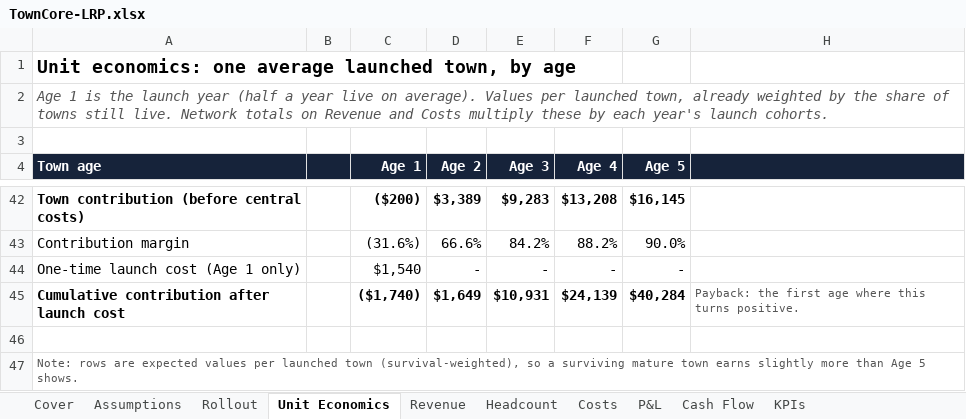
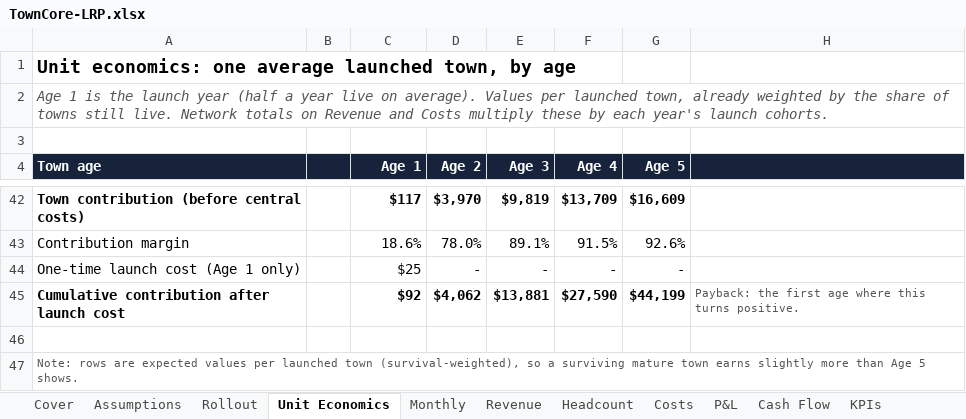
Before and after one commit to David0524/TownCore, an Excel workbook: docs/finance/TownCore-LRP.xlsx, sheet Unit Economics, drawn as a sheet; only a part is shown, gaps mark what is left out; values as stored, in another font and other column widths than the file's, no borders; the diff covers the shown part only; the diff names each change by its address in the sheet, - before the commit and + after, or states it on an @@ line.

```diff
--- a/docs/finance/TownCore-LRP.xlsx (sheet Unit Economics)
+++ b/docs/finance/TownCore-LRP.xlsx (sheet Unit Economics)
+sheet tab: Monthly
-C42 (Age 1): ($200)
+C42 (Age 1): $117
-D42 (Age 2): $3,389
+D42 (Age 2): $3,970
-E42 (Age 3): $9,283
+E42 (Age 3): $9,819
-F42 (Age 4): $13,208
+F42 (Age 4): $13,709
-G42 (Age 5): $16,145
+G42 (Age 5): $16,609
-C43 (Age 1): (31.6%)
+C43 (Age 1): 18.6%
-D43 (Age 2): 66.6%
+D43 (Age 2): 78.0%
-E43 (Age 3): 84.2%
+E43 (Age 3): 89.1%
-F43 (Age 4): 88.2%
+F43 (Age 4): 91.5%
-G43 (Age 5): 90.0%
+G43 (Age 5): 92.6%
-C44 (Age 1): $1,540
+C44 (Age 1): $25
-C45 (Age 1): ($1,740)
+C45 (Age 1): $92
-D45 (Age 2): $1,649
+D45 (Age 2): $4,062
-E45 (Age 3): $10,931
+E45 (Age 3): $13,881
-F45 (Age 4): $24,139
+F45 (Age 4): $27,590
-G45 (Age 5): $40,284
+G45 (Age 5): $44,199
```
Also changed, not shown: 30 edited cells elsewhere in this sheet, sheet Headcount, sheet Costs, sheet Assumptions, sheet KPIs, sheet Revenue, sheet P&L, 3 more sheets, formulas that keep their value, 4 other files.
